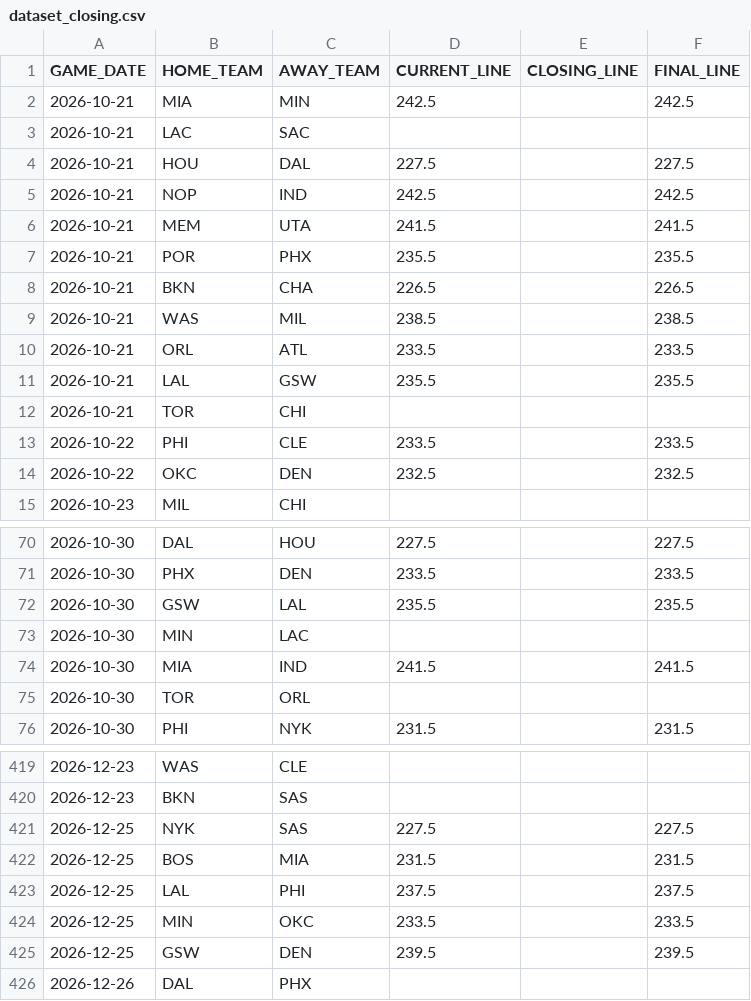
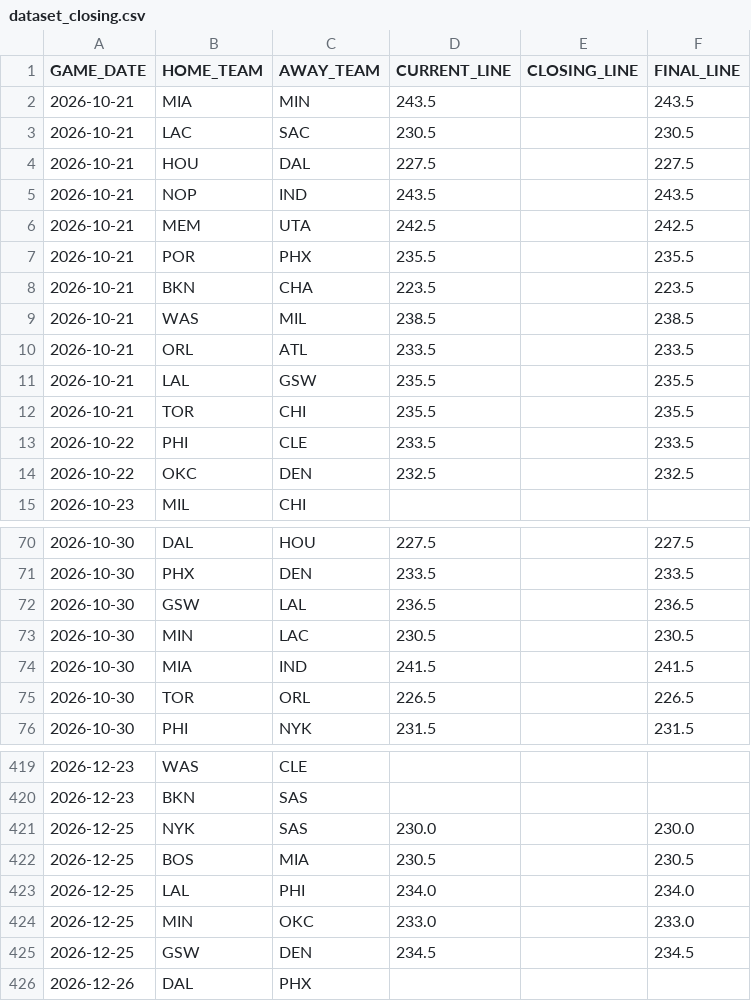
Before and after one commit to lorenzocirla-creator/nba-overunder-pipeline, a CSV file: dati/dataset_closing.csv, drawn as a sheet; only a part is shown, gaps mark what is left out; the diff covers the shown part only.

```diff
--- a/dati/dataset_closing.csv
+++ b/dati/dataset_closing.csv
@@ -1,9 +1,9 @@
 GAME_DATE,HOME_TEAM,AWAY_TEAM,CURRENT_LINE,CLOSING_LINE,FINAL_LINE
-2026-10-21,MIA,MIN,242.5,,242.5
-2026-10-21,LAC,SAC,,,
+2026-10-21,MIA,MIN,243.5,,243.5
+2026-10-21,LAC,SAC,230.5,,230.5
 2026-10-21,HOU,DAL,227.5,,227.5
-2026-10-21,NOP,IND,242.5,,242.5
-2026-10-21,MEM,UTA,241.5,,241.5
+2026-10-21,NOP,IND,243.5,,243.5
+2026-10-21,MEM,UTA,242.5,,242.5
 2026-10-21,POR,PHX,235.5,,235.5
-2026-10-21,BKN,CHA,226.5,,226.5
+2026-10-21,BKN,CHA,223.5,,223.5
 2026-10-21,WAS,MIL,238.5,,238.5
@@ -11,3 +11,3 @@ GAME_DATE,HOME_TEAM,AWAY_TEAM,CURRENT_LINE,CLOSING_LINE,FINAL_LINE
 2026-10-21,LAL,GSW,235.5,,235.5
-2026-10-21,TOR,CHI,,,
+2026-10-21,TOR,CHI,235.5,,235.5
 2026-10-22,PHI,CLE,233.5,,233.5
@@ -71,6 +71,6 @@ GAME_DATE,HOME_TEAM,AWAY_TEAM,CURRENT_LINE,CLOSING_LINE,FINAL_LINE
 2026-10-30,PHX,DEN,233.5,,233.5
-2026-10-30,GSW,LAL,235.5,,235.5
-2026-10-30,MIN,LAC,,,
+2026-10-30,GSW,LAL,236.5,,236.5
+2026-10-30,MIN,LAC,230.5,,230.5
 2026-10-30,MIA,IND,241.5,,241.5
-2026-10-30,TOR,ORL,,,
+2026-10-30,TOR,ORL,226.5,,226.5
 2026-10-30,PHI,NYK,231.5,,231.5
@@ -420,7 +420,7 @@ GAME_DATE,HOME_TEAM,AWAY_TEAM,CURRENT_LINE,CLOSING_LINE,FINAL_LINE
 2026-12-23,BKN,SAS,,,
-2026-12-25,NYK,SAS,227.5,,227.5
-2026-12-25,BOS,MIA,231.5,,231.5
-2026-12-25,LAL,PHI,237.5,,237.5
-2026-12-25,MIN,OKC,233.5,,233.5
-2026-12-25,GSW,DEN,239.5,,239.5
+2026-12-25,NYK,SAS,230.0,,230.0
+2026-12-25,BOS,MIA,230.5,,230.5
+2026-12-25,LAL,PHI,234.0,,234.0
+2026-12-25,MIN,OKC,233.0,,233.0
+2026-12-25,GSW,DEN,234.5,,234.5
 2026-12-26,DAL,PHX,,,
```
Also changed, not shown: 14 edited cells elsewhere in this file, 20 other files.
